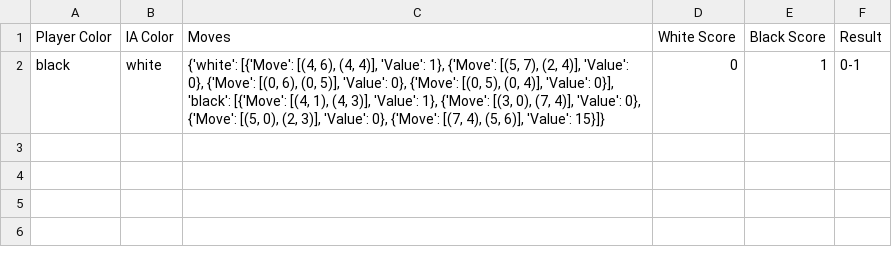
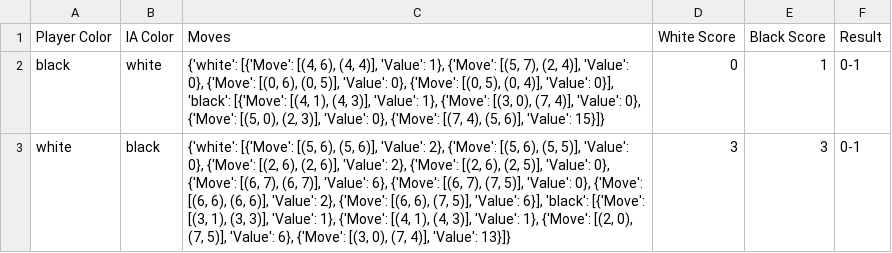
Before and after one commit to ManaxBIP/ChessGame, a CSV file: chess_game_data.csv, drawn as a sheet.

```diff
--- a/chess_game_data.csv
+++ b/chess_game_data.csv
@@ -2 +2,2 @@ Player Color,IA Color,Moves,White Score,Black Score,Result
 black,white,"{'white': [{'Move': [(4, 6), (4, 4)], 'Value': 1}, {'Move': [(5, 7), (2, 4)], 'Value': 0}, {'Move': [(0, 6), (0, 5)], 'Value': 0}, {'Move': [(0, 5), (0, 4)], 'Value': 0}], 'black': [{'Move': [(4, 1), (4, 3)], 'Value': 1}, {'Move': [(3, 0), (7, 4)], 'Value': 0}, {'Move': [(5, 0), (2, 3)], 'Value': 0}, {'Move': [(7, 4), (5, 6)], 'Value': 15}]}",0,1,0-1
+white,black,"{'white': [{'Move': [(5, 6), (5, 6)], 'Value': 2}, {'Move': [(5, 6), (5, 5)], 'Value': 0}, {'Move': [(2, 6), (2, 6)], 'Value': 2}, {'Move': [(2, 6), (2, 5)], 'Value': 0}, {'Move': [(6, 7), (6, 7)], 'Value': 6}, {'Move': [(6, 7), (7, 5)], 'Value': 0}, {'Move': [(6, 6), (6, 6)], 'Value': 2}, {'Move': [(6, 6), (7, 5)], 'Value': 6}], 'black': [{'Move': [(3, 1), (3, 3)], 'Value': 1}, {'Move': [(4, 1), (4, 3)], 'Value': 1}, {'Move': [(2, 0), (7, 5)], 'Value': 6}, {'Move': [(3, 0), (7, 4)], 'Value': 13}]}",3,3,0-1
```
Also changed, not shown: 1 other file.
